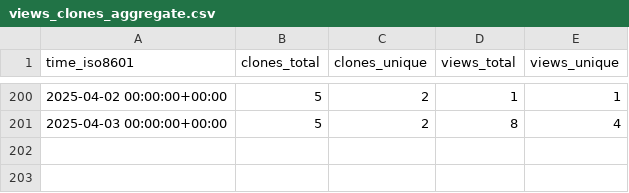
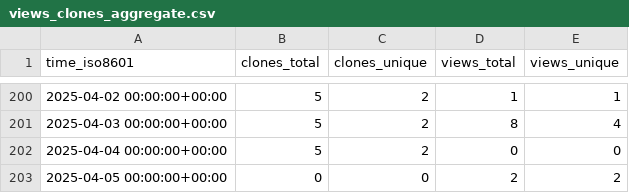
Before and after one commit to adrian-lison/EpiSewer, a CSV file: adrian-lison/EpiSewer/ghrs-data/views_clones_aggregate.csv, drawn as a sheet; only a part is shown, gaps mark what is left out; the diff names each change by its address in the sheet, - before the commit and + after, or states it on an @@ line.

```diff
--- a/adrian-lison/EpiSewer/ghrs-data/views_clones_aggregate.csv
+++ b/adrian-lison/EpiSewer/ghrs-data/views_clones_aggregate.csv
+row 202: 2025-04-04 00:00:00+00:00 | 5 | 2 | 0 | 0
+row 203: 2025-04-05 00:00:00+00:00 | 0 | 0 | 2 | 2
```
Also changed, not shown: 1 other file.
